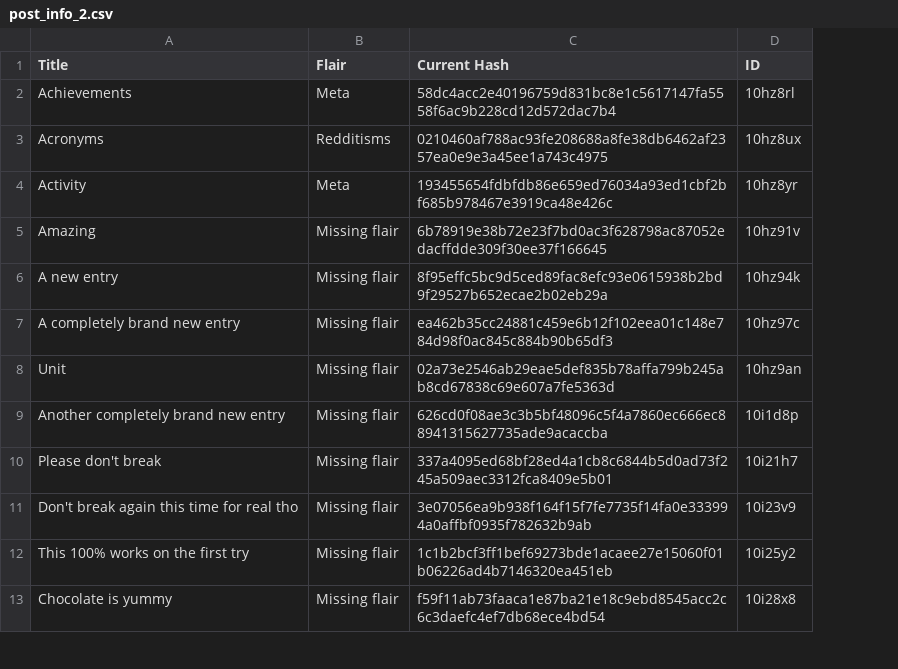
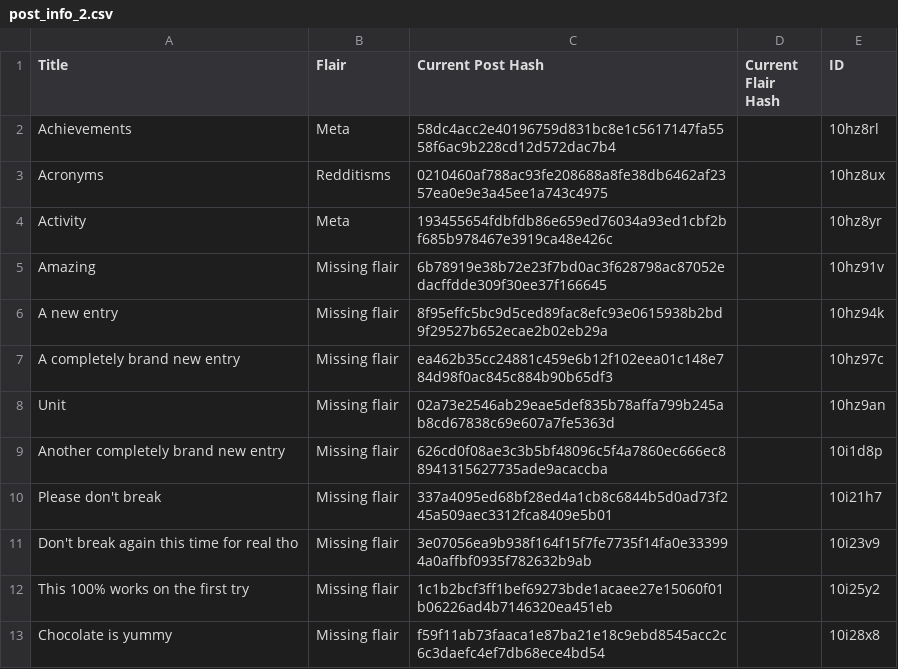
Before and after one commit to Khyta/EncyclopaediaBot, a CSV file: post_info_2.csv, drawn as a sheet; only a part is shown; the diff names each change by its address in the sheet, - before the commit and + after, or states it on an @@ line.

Commit message:
Adds functionality to check for flair updates

```diff
--- a/post_info_2.csv
+++ b/post_info_2.csv
+column D (Current Flair Hash), empty
-C1: Current Hash
+C1: Current Post Hash
```
Also changed, not shown: post_info_1.csv, 1 other file.
